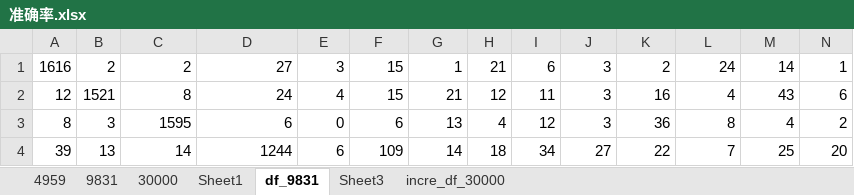
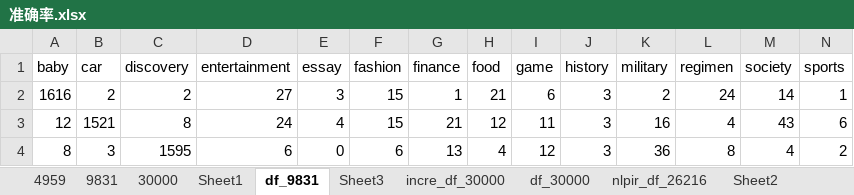
Before and after one commit to Cony232/Classify, an Excel workbook: 准确率.xlsx, sheet df_9831, drawn as a sheet; only a part is shown; the shorter side is filled out with more unchanged rows; values as stored, in another font and other column widths than the file's, no borders; charts and pictures not drawn; rows hold the shown columns only; the diff names each change by its address in the sheet, - before the commit and + after, or states it on an @@ line.

```diff
--- a/准确率.xlsx (sheet df_9831)
+++ b/准确率.xlsx (sheet df_9831)
+sheet tab: df_30000
+sheet tab: nlpir_df_26216
+sheet tab: Sheet2
+row 1: baby | car | discovery | entertainment | essay | fashion | finance | food | game | history | military | regimen | society | sports
```
Also changed, not shown: sheet incre_df_30000, charts or pictures, 35 other files.
